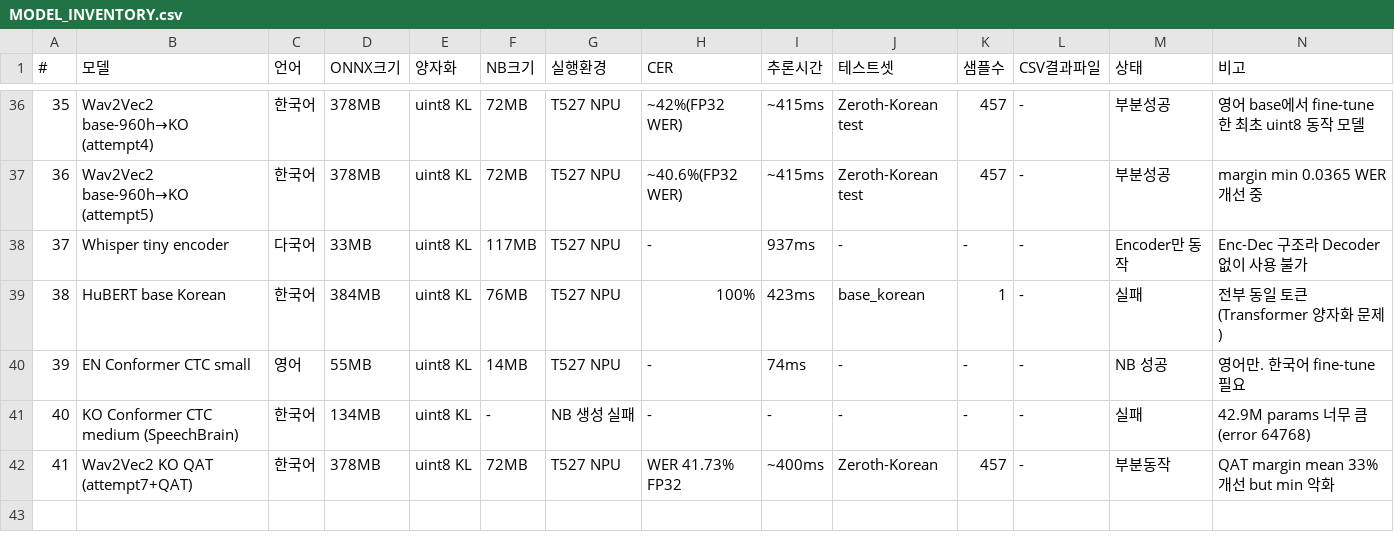
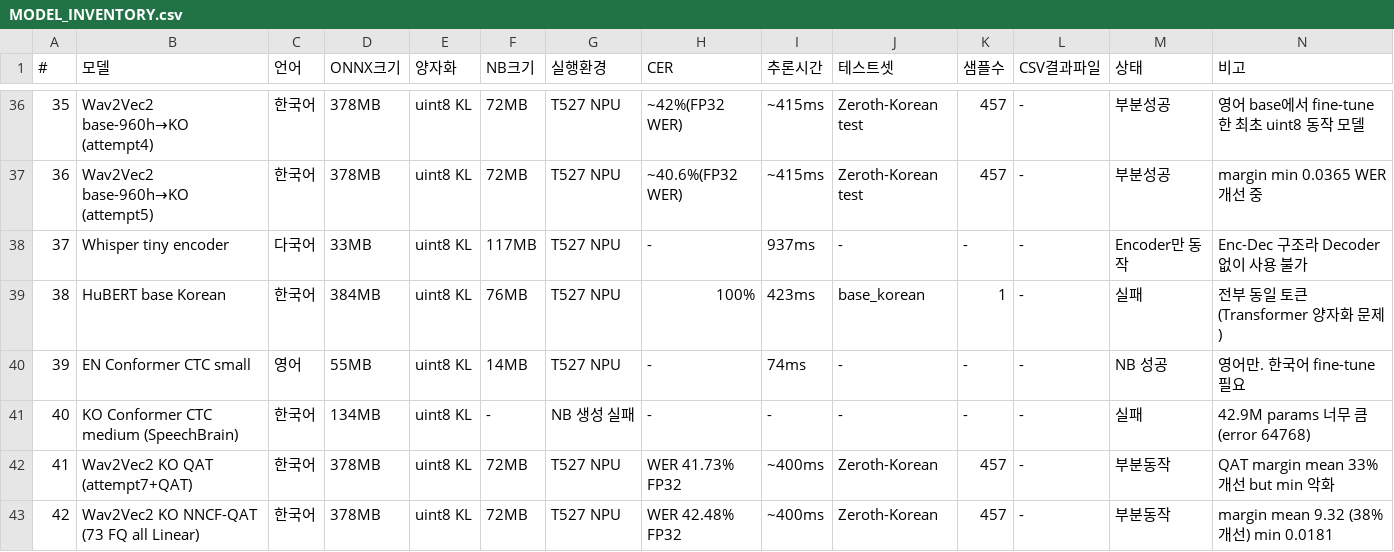
Before and after one commit to nsbb/T527-STT, a CSV file: MODEL_INVENTORY.csv, drawn as a sheet; only a part is shown, gaps mark what is left out; the diff names each change by its address in the sheet, - before the commit and + after, or states it on an @@ line.

```diff
--- a/MODEL_INVENTORY.csv
+++ b/MODEL_INVENTORY.csv
+row 43: 42 | Wav2Vec2 KO NNCF-QAT (73 FQ all Linear) | 한국어 | 378MB | uint8 KL | 72MB | T527 NPU | WER 42.48% FP32 | ~400ms | Zeroth-Korean | 457 | - | 부분동작 | margin mean 9.32 (38% 개선) min 0.0181
```
Also changed, not shown: 1 other file.
